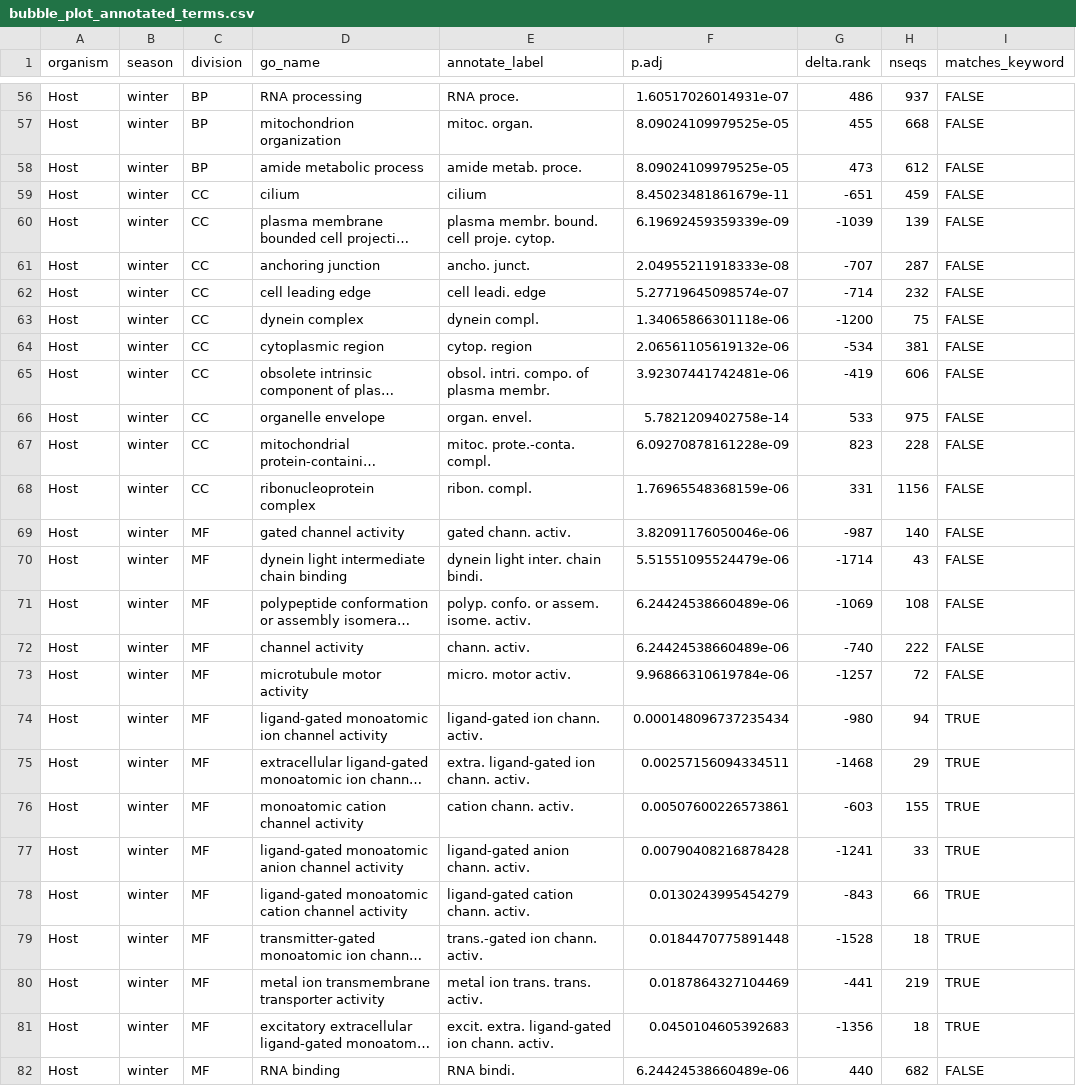
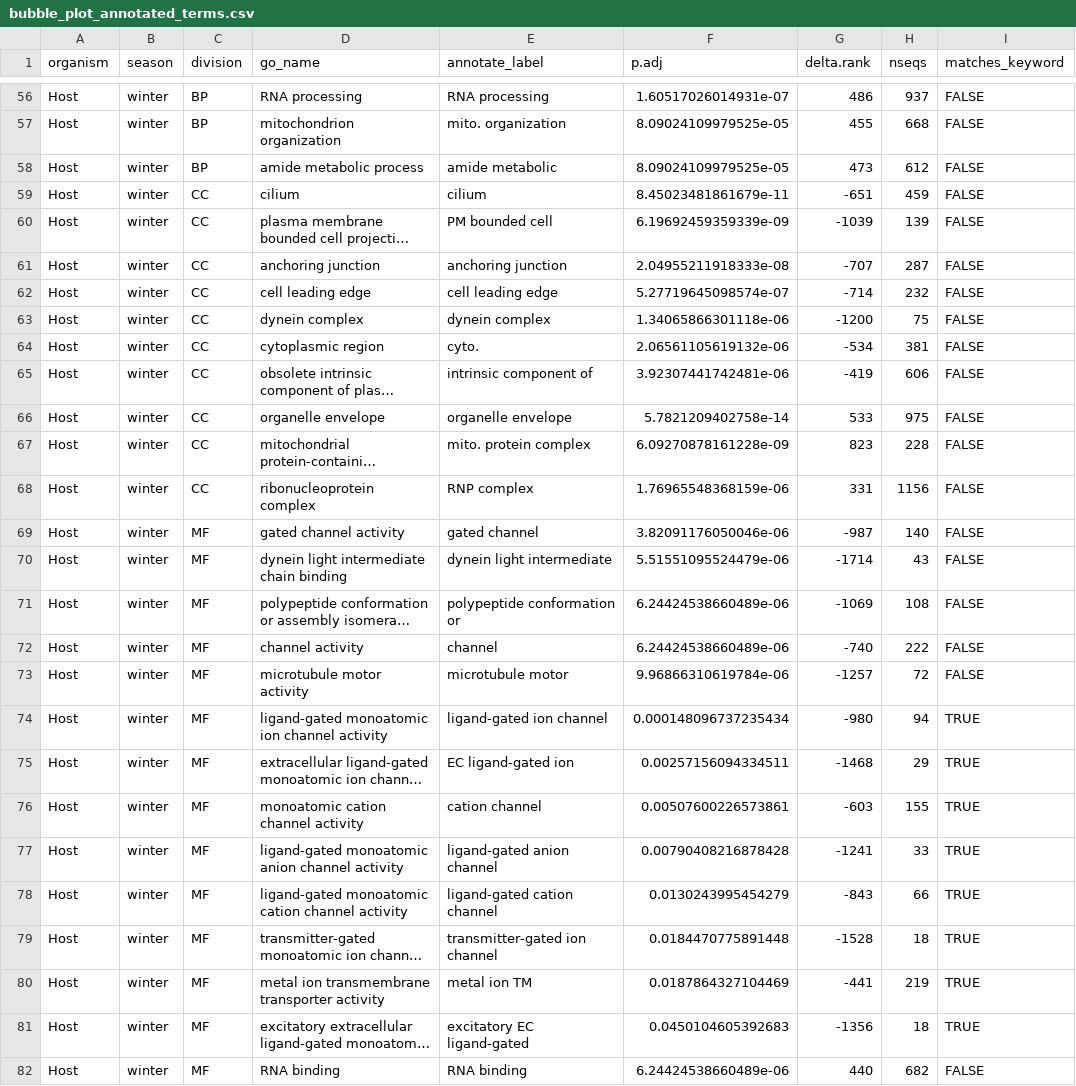
Before and after one commit to CROH-Lab/mcap_RNA_seq_bioinformatic_info_and_pipeline, a CSV file: 12_publication_figures/data/bubble_plot_annotated_terms.csv, drawn as a sheet; only a part is shown, gaps mark what is left out; long unchanged cells end in …; the diff covers the shown part only; the diff names each change by its address in the sheet, - before the commit and + after, or states it on an @@ line.

```diff
--- a/12_publication_figures/data/bubble_plot_annotated_terms.csv
+++ b/12_publication_figures/data/bubble_plot_annotated_terms.csv
-E56 (annotate_label): RNA proce.
+E56 (annotate_label): RNA processing
-E57 (annotate_label): mitoc. organ.
+E57 (annotate_label): mito. organization
-E58 (annotate_label): amide metab. proce.
+E58 (annotate_label): amide metabolic
-E60 (annotate_label): plasma membr. bound. cell proje. cytop.
+E60 (annotate_label): PM bounded cell
-E61 (annotate_label): ancho. junct.
+E61 (annotate_label): anchoring junction
-E62 (annotate_label): cell leadi. edge
+E62 (annotate_label): cell leading edge
-E63 (annotate_label): dynein compl.
+E63 (annotate_label): dynein complex
-E64 (annotate_label): cytop. region
+E64 (annotate_label): cyto.
-E65 (annotate_label): obsol. intri. compo. of plasma membr.
+E65 (annotate_label): intrinsic component of
-E66 (annotate_label): organ. envel.
+E66 (annotate_label): organelle envelope
-E67 (annotate_label): mitoc. prote.-conta. compl.
+E67 (annotate_label): mito. protein complex
-E68 (annotate_label): ribon. compl.
+E68 (annotate_label): RNP complex
-E69 (annotate_label): gated chann. activ.
+E69 (annotate_label): gated channel
-E70 (annotate_label): dynein light inter. chain bindi.
+E70 (annotate_label): dynein light intermediate
-E71 (annotate_label): polyp. confo. or assem. isome. activ.
+E71 (annotate_label): polypeptide conformation or
-E72 (annotate_label): chann. activ.
+E72 (annotate_label): channel
-E73 (annotate_label): micro. motor activ.
+E73 (annotate_label): microtubule motor
-E74 (annotate_label): ligand-gated ion chann. activ.
+E74 (annotate_label): ligand-gated ion channel
-E75 (annotate_label): extra. ligand-gated ion chann. activ.
+E75 (annotate_label): EC ligand-gated ion
-E76 (annotate_label): cation chann. activ.
+E76 (annotate_label): cation channel
-E77 (annotate_label): ligand-gated anion chann. activ.
+E77 (annotate_label): ligand-gated anion channel
-E78 (annotate_label): ligand-gated cation chann. activ.
+E78 (annotate_label): ligand-gated cation channel
-E79 (annotate_label): trans.-gated ion chann. activ.
+E79 (annotate_label): transmitter-gated ion channel
-E80 (annotate_label): metal ion trans. trans. activ.
+E80 (annotate_label): metal ion TM
-E81 (annotate_label): excit. extra. ligand-gated ion chann. activ.
+E81 (annotate_label): excitatory EC ligand-gated
-E82 (annotate_label): RNA bindi.
+E82 (annotate_label): RNA binding
```
Also changed, not shown: 167 edited cells elsewhere in this file, 25 other files.
